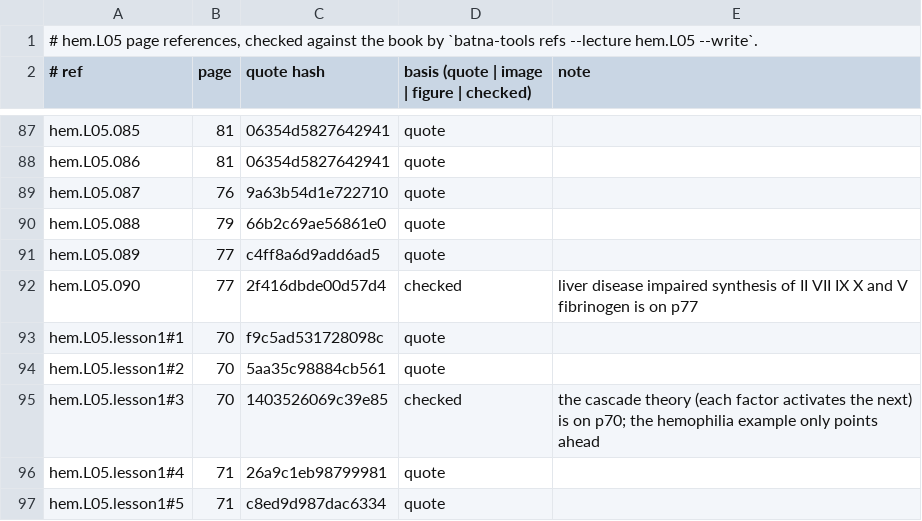
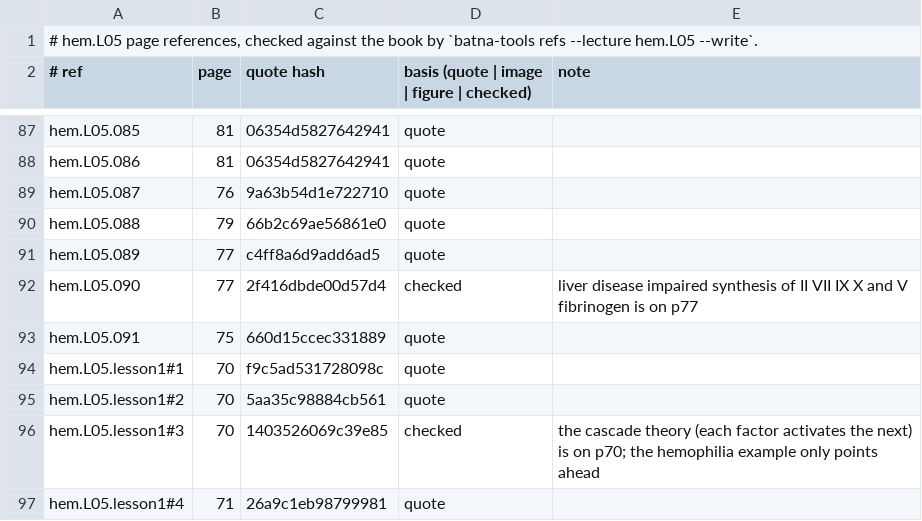
Before and after one commit to MohamedRef/Batna-app, a TSV file: content/book-refs/hem/L05.tsv, drawn as a sheet; only a part is shown, gaps mark what is left out; the shorter side is filled out with more unchanged rows; the diff names each change by its address in the sheet, - before the commit and + after, or states it on an @@ line.

Commit message:
hem.L05: recognition items on the book's pictures (#1154)

```diff
--- a/content/book-refs/hem/L05.tsv
+++ b/content/book-refs/hem/L05.tsv
+row 93: hem.L05.091 | 75 | 660d15ccec331889 | quote
```
Also changed, not shown: 2 other files.
